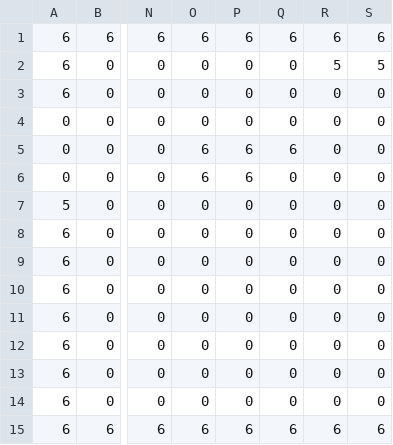
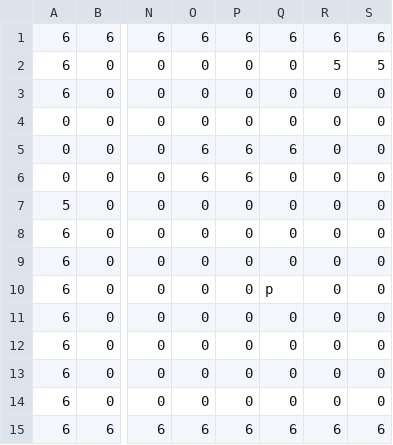
Before and after one commit to ionaic/the-only-one, a CSV file: assets/terrain/overlay.csv, drawn as a sheet; only a part is shown, gaps mark what is left out; the diff names each change by its address in the sheet, - before the commit and + after, or states it on an @@ line.

```diff
--- a/assets/terrain/overlay.csv
+++ b/assets/terrain/overlay.csv
-Q10: 0
+Q10: p
```
Also changed, not shown: 2 other files.
